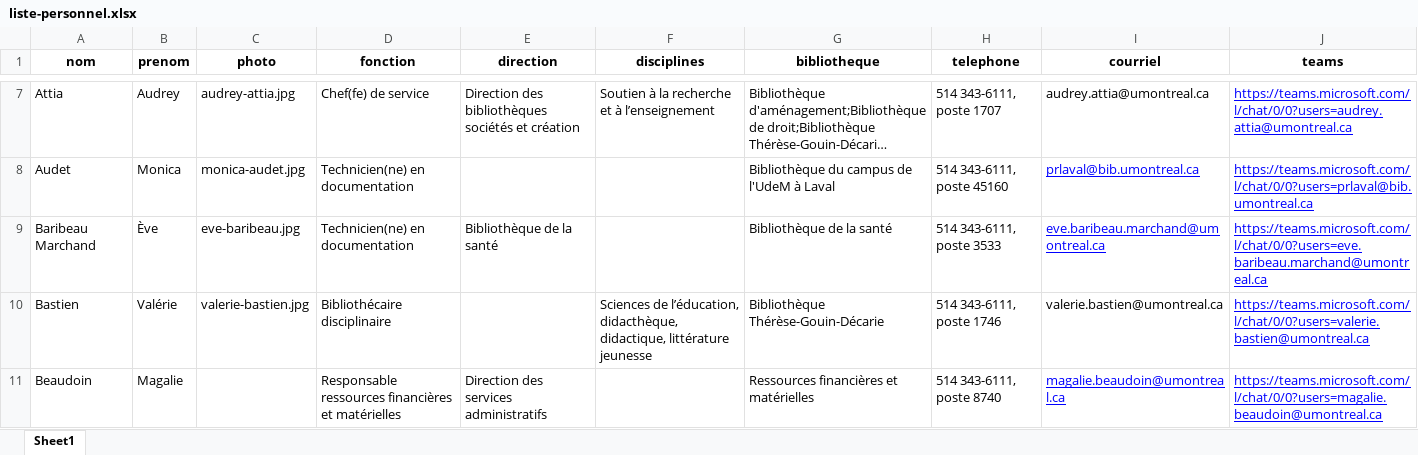
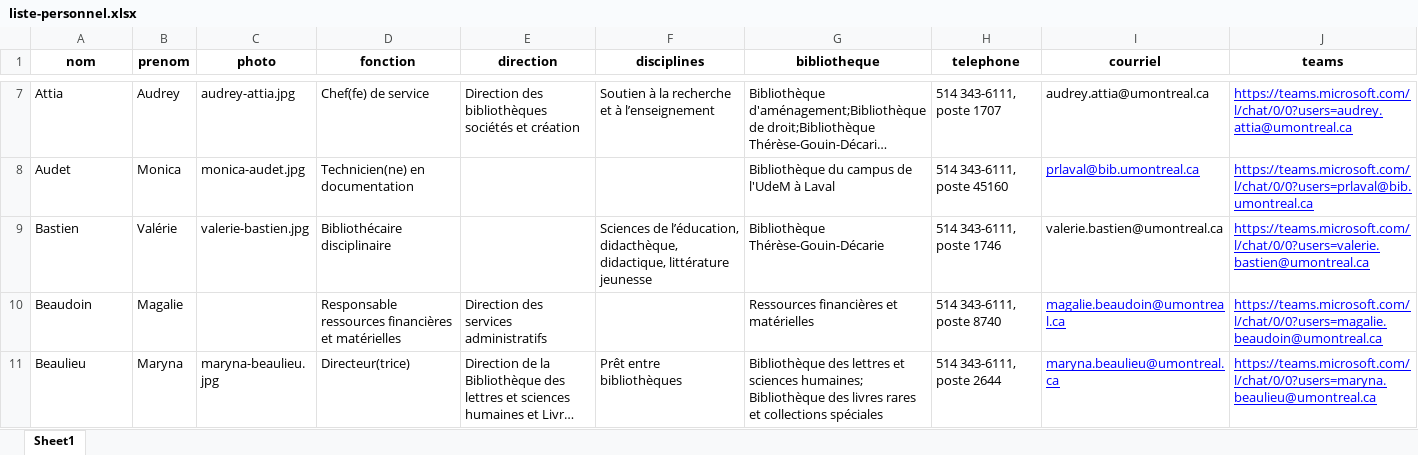
Before and after one commit to bibudem/coquille-web, an Excel workbook: content/personnel/liste-personnel.xlsx, sheet Sheet1, drawn as a sheet; only a part is shown, gaps mark what is left out; the shorter side is filled out with more unchanged rows; long unchanged cells end in …; values as stored, in another font and other column widths than the file's, no borders; table styles not drawn; the diff names each change by its address in the sheet, - before the commit and + after, or states it on an @@ line.

Commit message:
feat(repertoire-personnel): Retrait d'Ève Baribeau Marchand du répertoire des employés

```diff
--- a/content/personnel/liste-personnel.xlsx (sheet Sheet1)
+++ b/content/personnel/liste-personnel.xlsx (sheet Sheet1)
-row 9: Baribeau Marchand | Ève | eve-baribeau.jpg | Technicien(ne) en documentation | Bibliothèque de la santé |  | Bibliothèque de la santé | 514 343-6111, poste 3533 | eve.baribeau.marchand@umontreal.ca | https://teams.microsoft.com/l/chat/0/0?users=eve.baribeau.marchand@umontreal.ca
```
Also changed, not shown: 1 other file.
